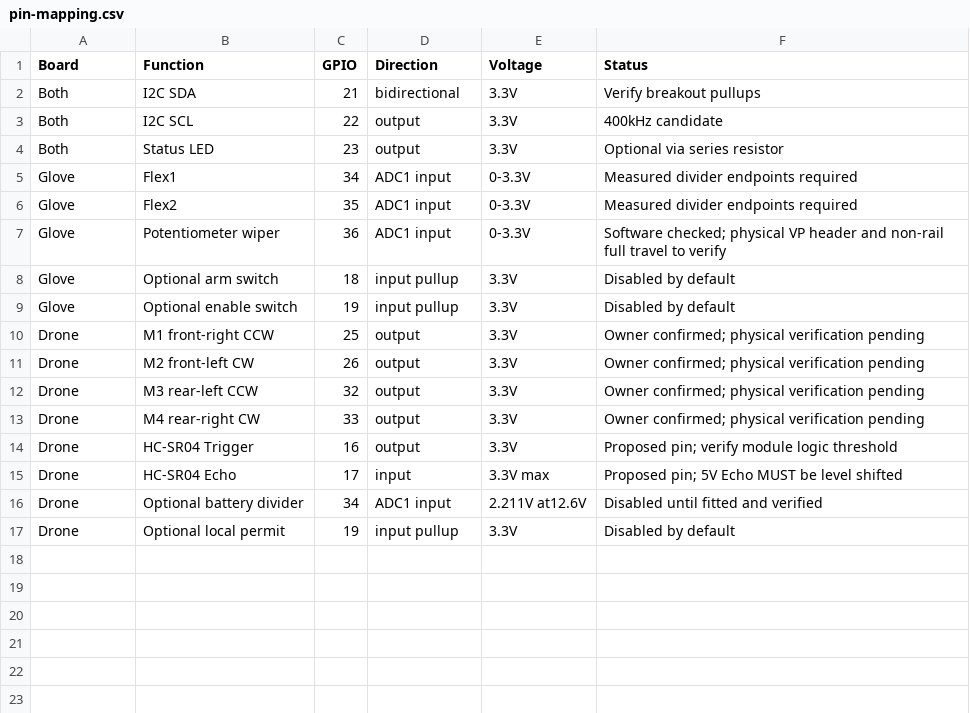
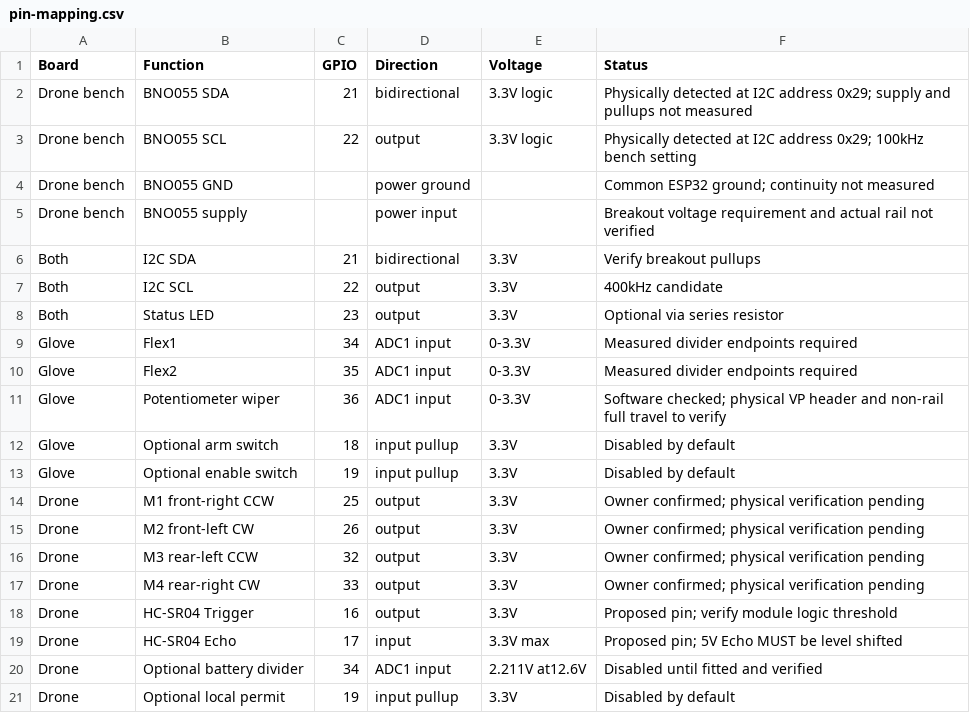
Before and after one commit to diyan07-ctrl/esp32-gesture-controlled-drone, a CSV file: hardware/pin-mapping.csv, drawn as a sheet; the diff names each change by its address in the sheet, - before the commit and + after, or states it on an @@ line.

Commit message:
Add motor-free BNO055 drone bench and UDP telemetry

```diff
--- a/hardware/pin-mapping.csv
+++ b/hardware/pin-mapping.csv
+row 2: Drone bench | BNO055 SDA | 21 | bidirectional | 3.3V logic | Physically detected at I2C address 0x29; supply and pullups not measured
+row 3: Drone bench | BNO055 SCL | 22 | output | 3.3V logic | Physically detected at I2C address 0x29; 100kHz bench setting
+row 4: Drone bench | BNO055 GND |  | power ground |  | Common ESP32 ground; continuity not measured
+row 5: Drone bench | BNO055 supply |  | power input |  | Breakout voltage requirement and actual rail not verified
```
Also changed, not shown: hardware/bom.csv, 25 other files.
